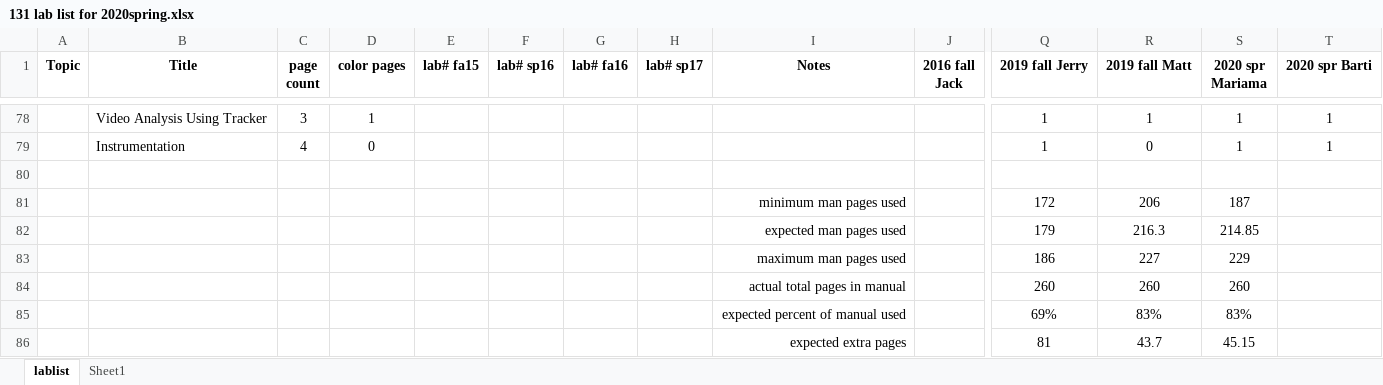
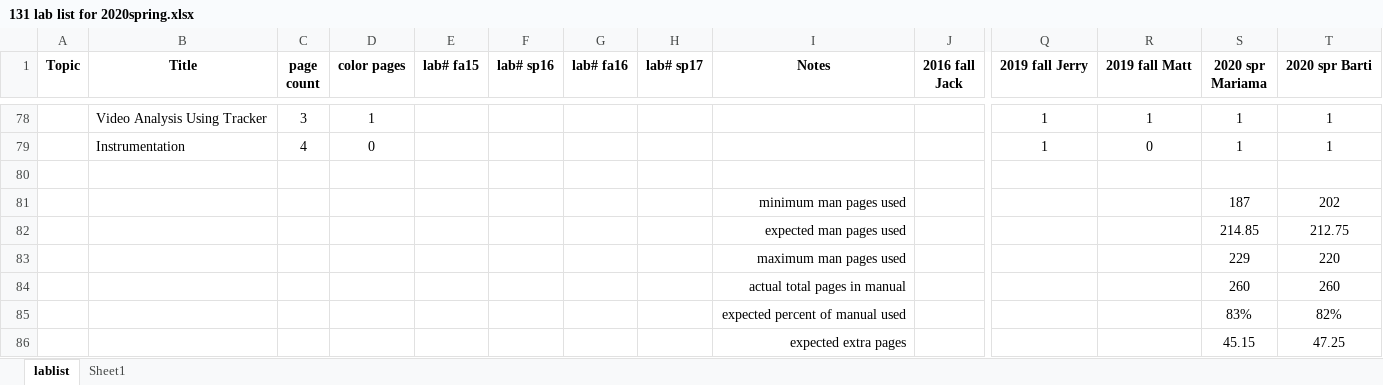
Before and after one commit to RichmondPhysics/131, an Excel workbook: StudentGuideModule1/what_labs_to_include/131 lab list for 2020spring.xlsx, sheet lablist, drawn as a sheet; only a part is shown, gaps mark what is left out; values as stored, in another font and other column widths than the file's, no borders; conditional formats not drawn; removed rows and columns are numbered as before the commit, all else as after; rows hold the shown columns only; the diff names each change by its address in the sheet, - before the commit and + after, or states it on an @@ line.

Commit message:
Update 131 lab list for 2020spring.xlsx

```diff
--- a/StudentGuideModule1/what_labs_to_include/131 lab list for 2020spring.xlsx (sheet lablist)
+++ b/StudentGuideModule1/what_labs_to_include/131 lab list for 2020spring.xlsx (sheet lablist)
-row 81:  |  |  |  |  |  |  |  | minimum man pages used |  | 172 | 206 | 187
-row 82:  |  |  |  |  |  |  |  | expected man pages used |  | 179 | 216.3 | 214.85
-row 83:  |  |  |  |  |  |  |  | maximum man pages used |  | 186 | 227 | 229
-row 84:  |  |  |  |  |  |  |  | actual total pages in manual |  | 260 | 260 | 260
-row 85:  |  |  |  |  |  |  |  | expected percent of manual used |  | 69% | 83% | 83%
-row 86:  |  |  |  |  |  |  |  | expected extra pages |  | 81 | 43.7 | 45.15
+row 81:  |  |  |  |  |  |  |  | minimum man pages used |  |  |  | 187 | 202
+row 82:  |  |  |  |  |  |  |  | expected man pages used |  |  |  | 214.85 | 212.75
+row 83:  |  |  |  |  |  |  |  | maximum man pages used |  |  |  | 229 | 220
+row 84:  |  |  |  |  |  |  |  | actual total pages in manual |  |  |  | 260 | 260
+row 85:  |  |  |  |  |  |  |  | expected percent of manual used |  |  |  | 83% | 82%
+row 86:  |  |  |  |  |  |  |  | expected extra pages |  |  |  | 45.15 | 47.25
```
